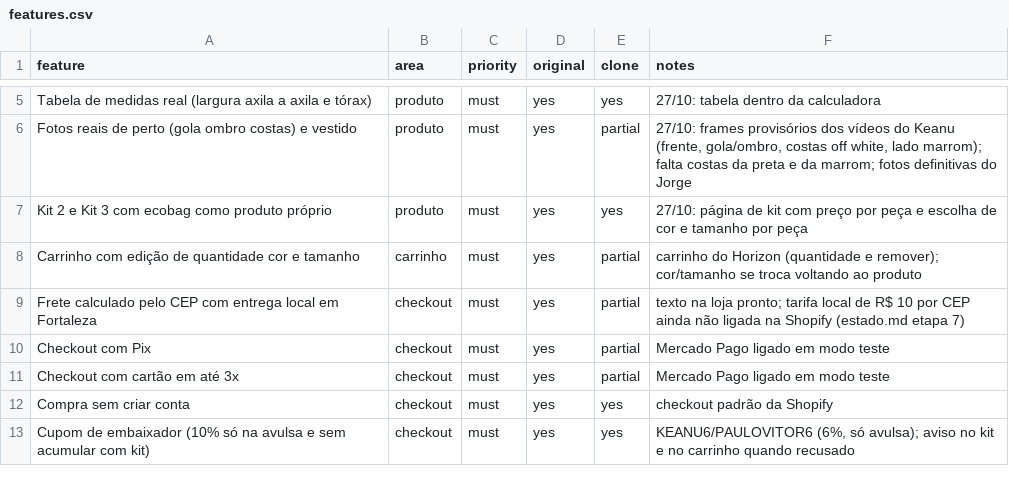
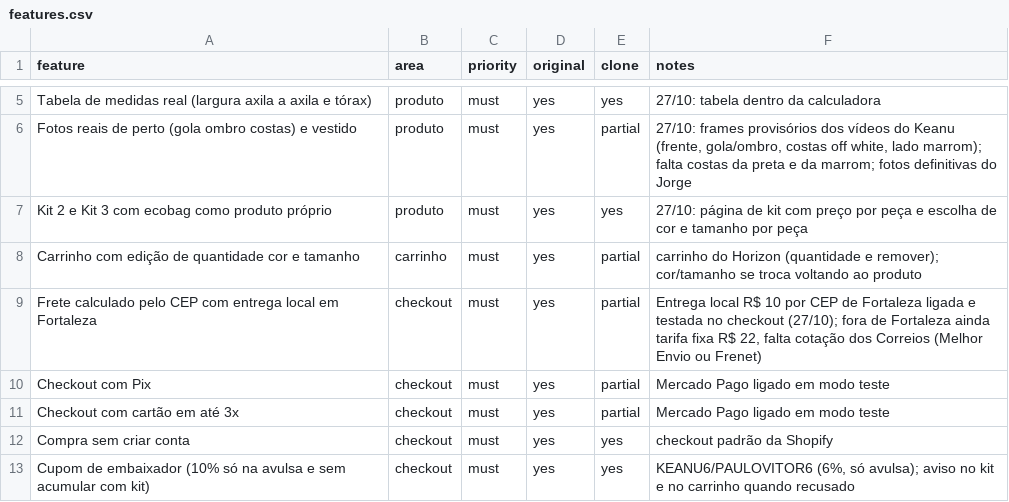
Before and after one commit to jholanda87/api-store, a CSV file: loja/features.csv, drawn as a sheet; only a part is shown, gaps mark what is left out.

```diff
--- a/loja/features.csv
+++ b/loja/features.csv
@@ -8,3 +8,3 @@ Kit 2 e Kit 3 com ecobag como produto próprio,produto,must,yes,yes,27/10: pági
 Carrinho com edição de quantidade cor e tamanho,carrinho,must,yes,partial,carrinho do Horizon (quantidade e remover); cor/tamanho se troca voltando ao produto
-Frete calculado pelo CEP com entrega local em Fortaleza,checkout,must,yes,partial,texto na loja pronto; tarifa local de R$ 10 por CEP ainda não ligada na Shopify (estado.md etapa 7)
+Frete calculado pelo CEP com entrega local em Fortaleza,checkout,must,yes,partial,"Entrega local R$ 10 por CEP de Fortaleza ligada e testada no checkout (27/10); fora de Fortaleza ainda tarifa fixa R$ 22, falta cotação dos Correios (Melhor Envio ou Frenet)"
 Checkout com Pix,checkout,must,yes,partial,Mercado Pago ligado em modo teste
```
Also changed, not shown: 3 other files.
